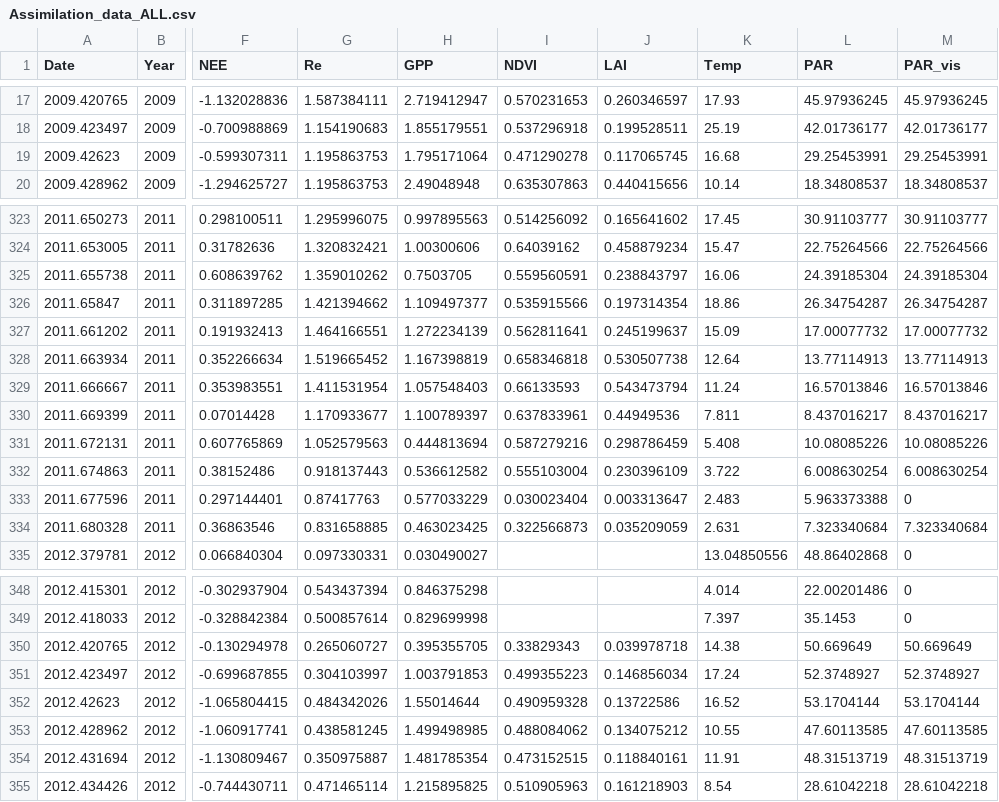
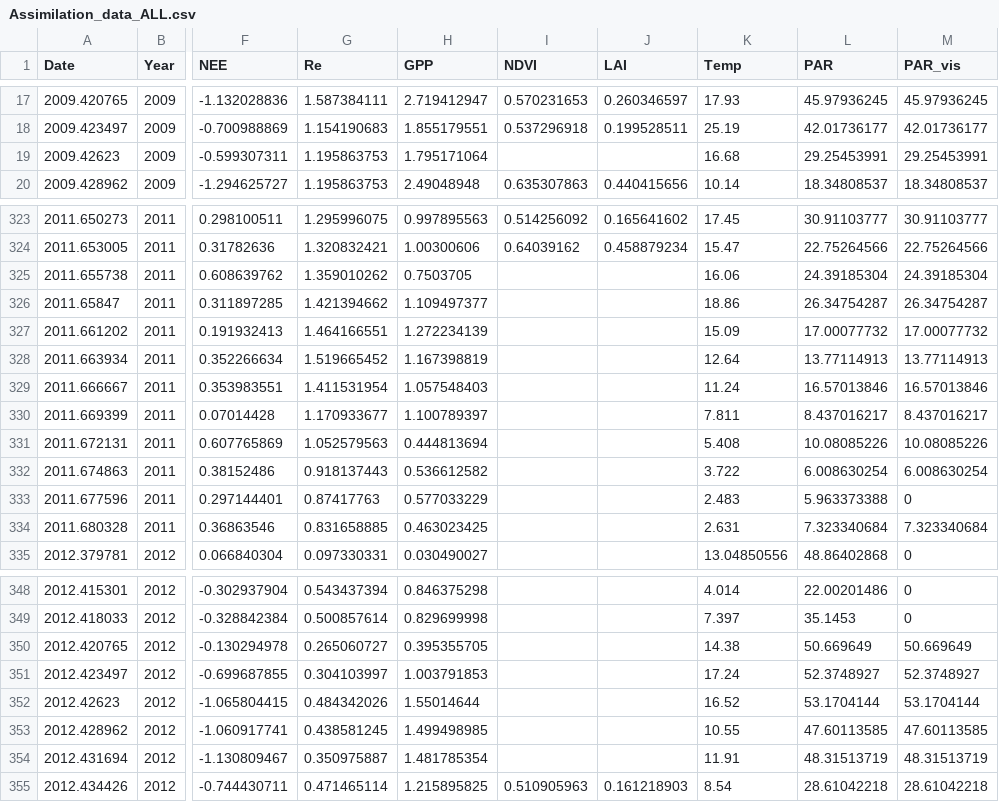
Before and after one commit to kkremers/C-N-model, a CSV file: Assimilation_data_ALL.csv, drawn as a sheet; only a part is shown, gaps mark what is left out; the diff covers the shown part only; the diff names each change by its address in the sheet, - before the commit and + after, or states it on an @@ line.

Commit message:
moved old workspaces, edited model scalar, edited data reload, fixed optimization, ran step 1 for both optimizations.

```diff
--- a/Assimilation_data_ALL.csv
+++ b/Assimilation_data_ALL.csv
-I19 (NDVI): 0.471290278
+I19 (NDVI): (empty)
-J19 (LAI): 0.117065745
+J19 (LAI): (empty)
-I325 (NDVI): 0.559560591
+I325 (NDVI): (empty)
-J325 (LAI): 0.238843797
+J325 (LAI): (empty)
-I326 (NDVI): 0.535915566
+I326 (NDVI): (empty)
-J326 (LAI): 0.197314354
+J326 (LAI): (empty)
-I327 (NDVI): 0.562811641
+I327 (NDVI): (empty)
-J327 (LAI): 0.245199637
+J327 (LAI): (empty)
-I328 (NDVI): 0.658346818
+I328 (NDVI): (empty)
-J328 (LAI): 0.530507738
+J328 (LAI): (empty)
-I329 (NDVI): 0.66133593
+I329 (NDVI): (empty)
-J329 (LAI): 0.543473794
+J329 (LAI): (empty)
-I330 (NDVI): 0.637833961
+I330 (NDVI): (empty)
-J330 (LAI): 0.44949536
+J330 (LAI): (empty)
-I331 (NDVI): 0.587279216
+I331 (NDVI): (empty)
-J331 (LAI): 0.298786459
+J331 (LAI): (empty)
-I332 (NDVI): 0.555103004
+I332 (NDVI): (empty)
-J332 (LAI): 0.230396109
+J332 (LAI): (empty)
-I333 (NDVI): 0.030023404
+I333 (NDVI): (empty)
-J333 (LAI): 0.003313647
+J333 (LAI): (empty)
-I334 (NDVI): 0.322566873
+I334 (NDVI): (empty)
-J334 (LAI): 0.035209059
+J334 (LAI): (empty)
-I350 (NDVI): 0.33829343
+I350 (NDVI): (empty)
-J350 (LAI): 0.039978718
+J350 (LAI): (empty)
-I351 (NDVI): 0.499355223
+I351 (NDVI): (empty)
-J351 (LAI): 0.146856034
+J351 (LAI): (empty)
-I352 (NDVI): 0.490959328
+I352 (NDVI): (empty)
-J352 (LAI): 0.13722586
+J352 (LAI): (empty)
-I353 (NDVI): 0.488084062
+I353 (NDVI): (empty)
-J353 (LAI): 0.134075212
+J353 (LAI): (empty)
-I354 (NDVI): 0.473152515
+I354 (NDVI): (empty)
-J354 (LAI): 0.118840161
+J354 (LAI): (empty)
```
Also changed, not shown: 53 edited cells elsewhere in this file, 17 other files.
